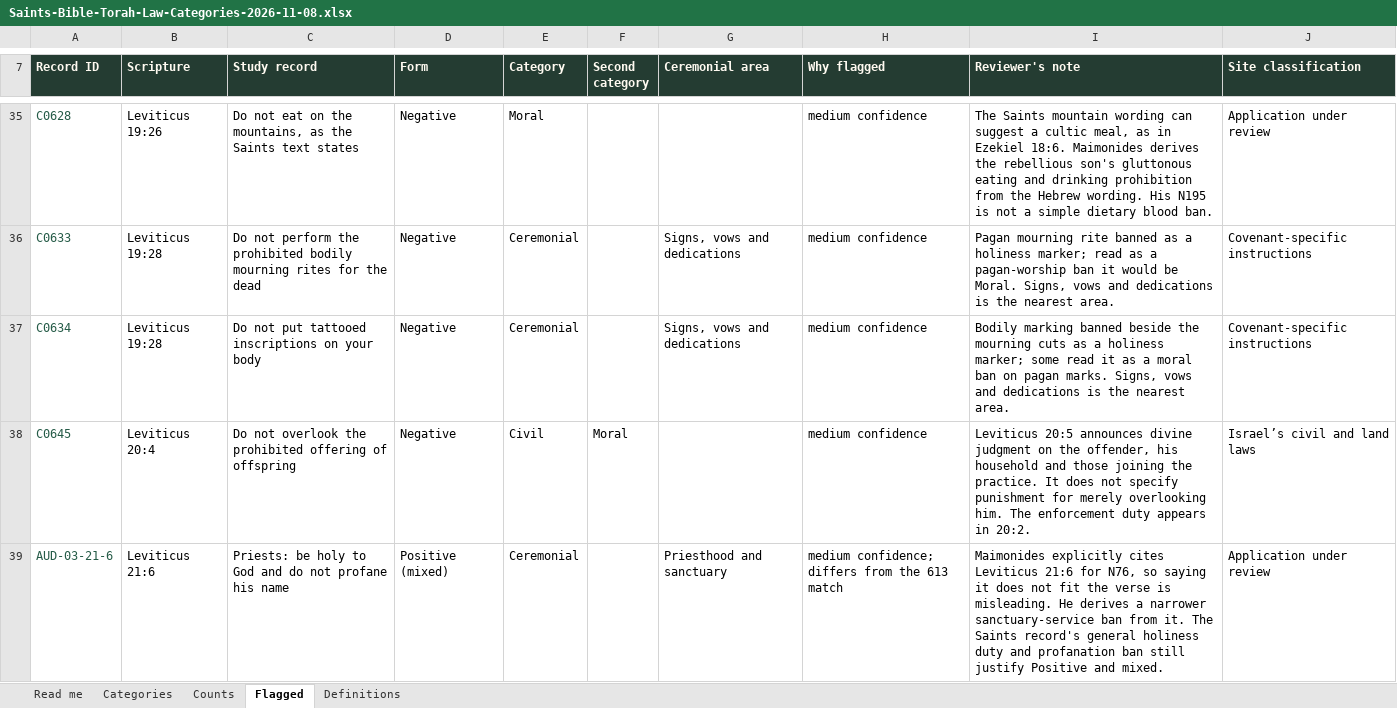
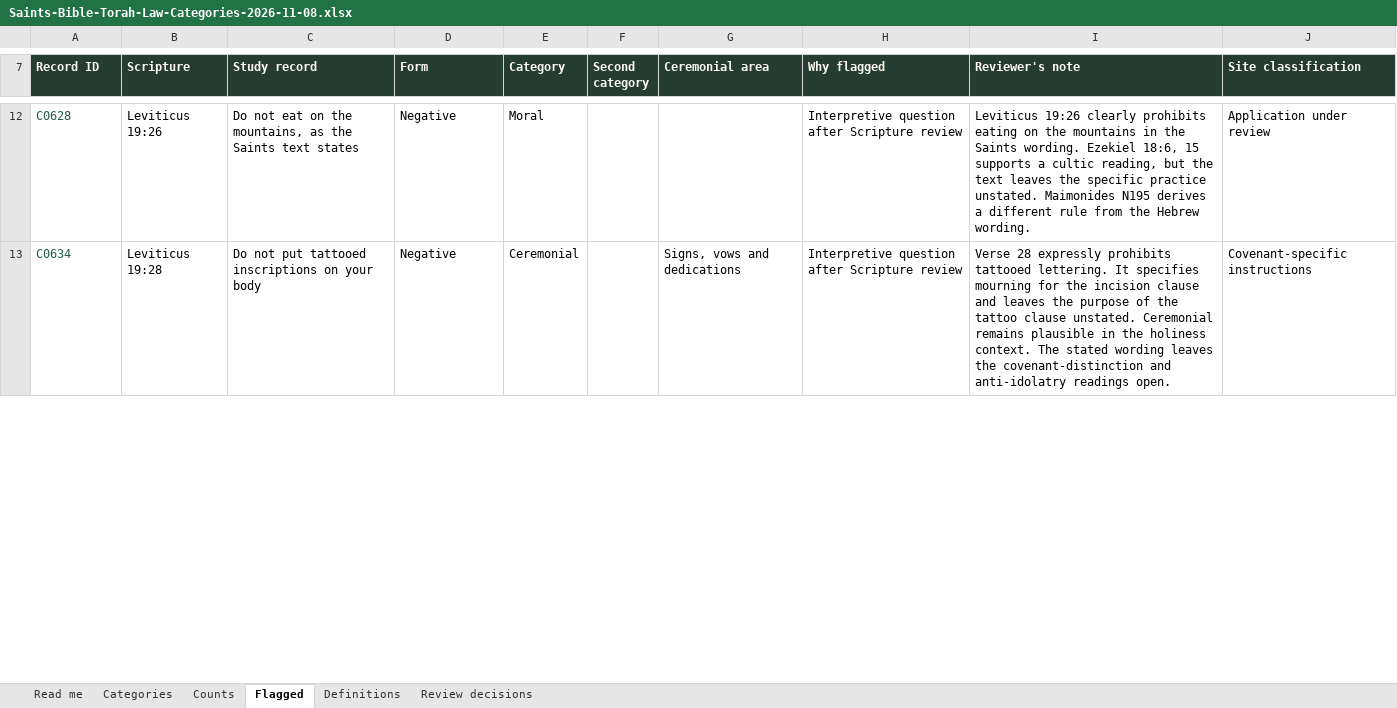
Before and after one commit to Dotty777/laws-and-commands, an Excel workbook: audit/torah-law-categories/Saints-Bible-Torah-Law-Categories-2026-11-08.xlsx, sheet Flagged, drawn as a sheet; only a part is shown, gaps mark what is left out; values as stored, in another font and other column widths than the file's, no borders; table styles not drawn; removed rows and columns are numbered as before the commit, all else as after; the diff covers the shown part only; the diff names each change by its address in the sheet, - before the commit and + after, or states it on an @@ line.

```diff
--- a/audit/torah-law-categories/Saints-Bible-Torah-Law-Categories-2026-11-08.xlsx (sheet Flagged)
+++ b/audit/torah-law-categories/Saints-Bible-Torah-Law-Categories-2026-11-08.xlsx (sheet Flagged)
+sheet tab: Review decisions
-H12 (Why flagged): medium confidence
+H12 (Why flagged): Interpretive question after Scripture review
-I12 (Reviewer's note): The Saints mountain wording can suggest a cultic meal, as in Ezekiel 18:6. Maimonides derives the rebellious son's gluttonous eating and drinking prohibition from the Hebrew wording. His N195 is not a simple dietary blood ban.
+I12 (Reviewer's note): Leviticus 19:26 clearly prohibits eating on the mountains in the Saints wording. Ezekiel 18:6, 15 supports a cultic reading, but the text leaves the specific practice unstated. Maimonides N195 derives a different rule from the Hebrew wording.
-row 36: C0633 | Leviticus 19:28 | Do not perform the prohibited bodily mourning rites for the dead | Negative | Ceremonial |  | Signs, vows and dedications | medium confidence | Pagan mourning rite banned as a holiness marker; read as a pagan-worship ban it would be Moral. Signs, vows and dedications is the nearest area. | Covenant-specific instructions
-H13 (Why flagged): medium confidence
+H13 (Why flagged): Interpretive question after Scripture review
-I13 (Reviewer's note): Bodily marking banned beside the mourning cuts as a holiness marker; some read it as a moral ban on pagan marks. Signs, vows and dedications is the nearest area.
+I13 (Reviewer's note): Verse 28 expressly prohibits tattooed lettering. It specifies mourning for the incision clause and leaves the purpose of the tattoo clause unstated. Ceremonial remains plausible in the holiness context. The stated wording leaves the covenant-distinction and anti-idolatry readings open.
-row 38: C0645 | Leviticus 20:4 | Do not overlook the prohibited offering of offspring | Negative | Civil | Moral |  | medium confidence | Leviticus 20:5 announces divine judgment on the offender, his household and those joining the practice. It does not specify punishment for merely overlooking him. The enforcement duty appears in 20:2. | Israel’s civil and land laws
-row 39: AUD-03-21-6 | Leviticus 21:6 | Priests: be holy to God and do not profane his name | Positive (mixed) | Ceremonial |  | Priesthood and sanctuary | medium confidence; differs from the 613 match | Maimonides explicitly cites Leviticus 21:6 for N76, so saying it does not fit the verse is misleading. He derives a narrower sanctuary-service ban from it. The Saints record's general holiness duty and profanation ban still justify Positive and mixed. | Application under review
```
Also changed, not shown: 94 removed rows and 34 edited cells elsewhere in this sheet, sheet Categories, sheet Counts, sheet Read me, 37 other files.
